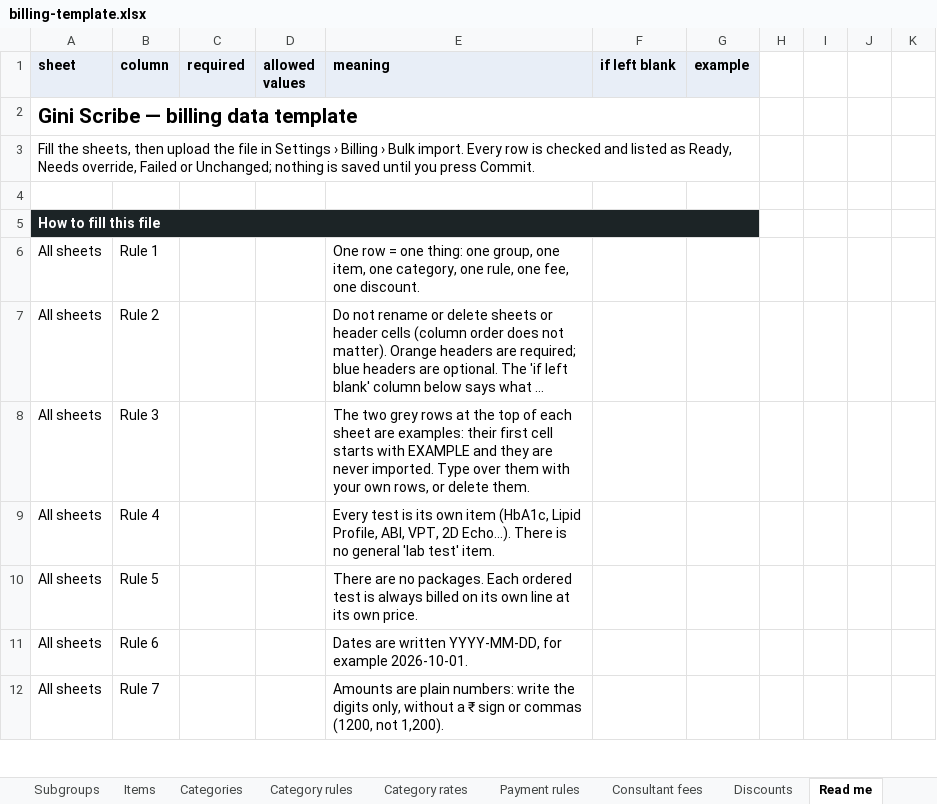
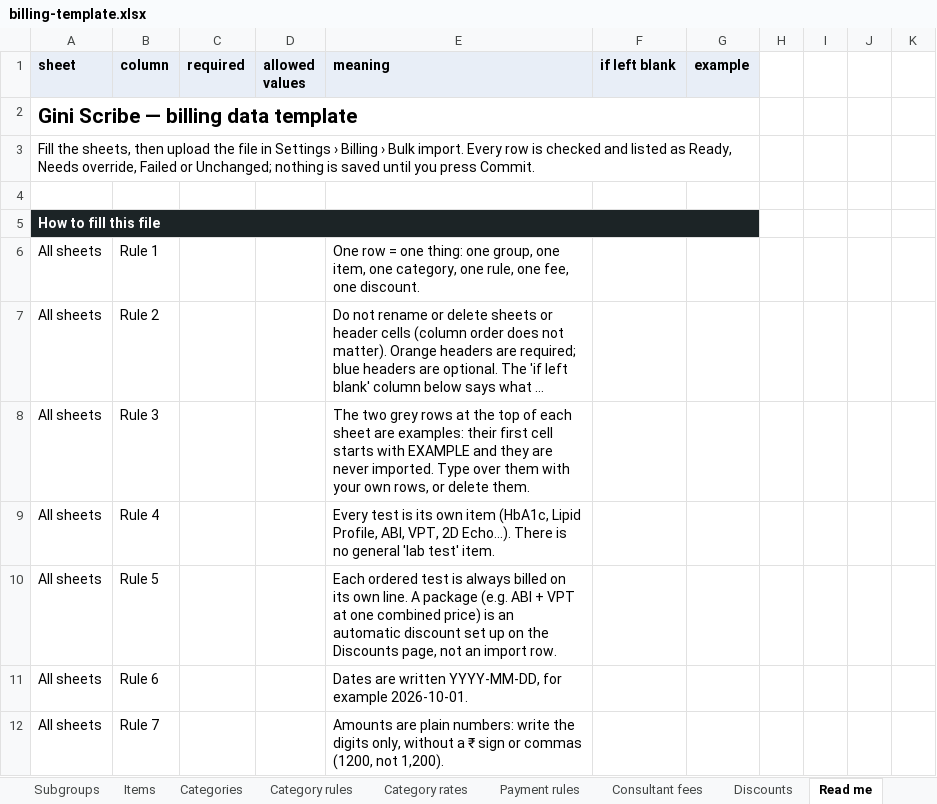
Before and after one commit to progressarian/gini-scribe, an Excel workbook: docs/gini-flow/billing-template.xlsx, sheet Read me, drawn as a sheet; only a part is shown; long unchanged cells end in …; values as stored, in another font and other column widths than the file's, no borders; the diff names each change by its address in the sheet, - before the commit and + after, or states it on an @@ line.

```diff
--- a/docs/gini-flow/billing-template.xlsx (sheet Read me)
+++ b/docs/gini-flow/billing-template.xlsx (sheet Read me)
-E10 (meaning): There are no packages. Each ordered test is always billed on its own line at its own price.
+E10 (meaning): Each ordered test is always billed on its own line. A package (e.g. ABI + VPT at one combined price) is an automatic discount set up on the Discounts page, not an import row.
```
Also changed, not shown: 59 other files.
